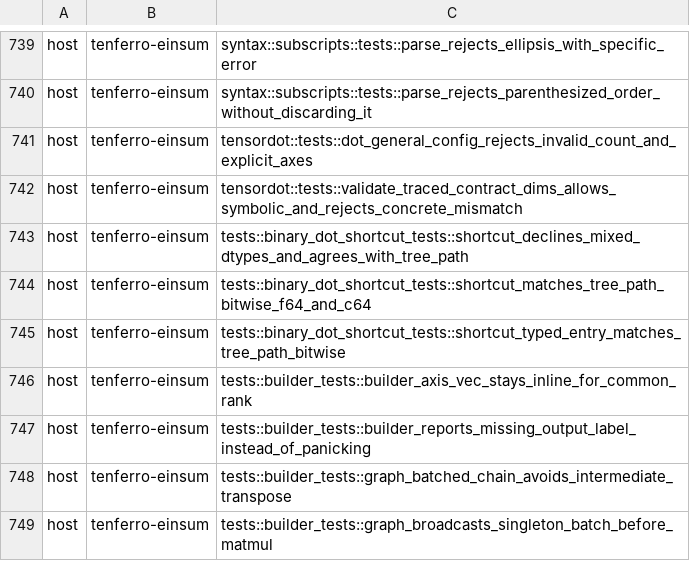
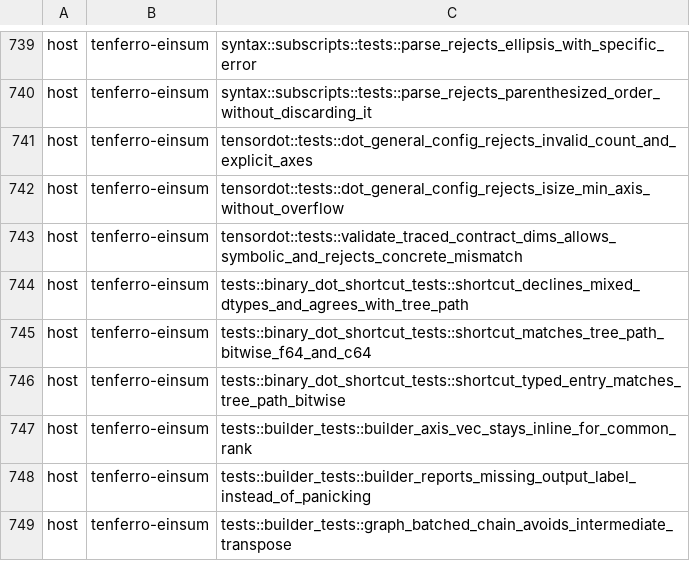
Before and after one commit to tensor4all/tenferro-rs, a TSV file: scripts/ci/cuda_test_partition.tsv, drawn as a sheet; only a part is shown, gaps mark what is left out; the shorter side is filled out with more unchanged rows; the diff names each change by its address in the sheet, - before the commit and + after, or states it on an @@ line.

Commit message:
fix(einsum): normalize tensordot axes with the shared helper (#2605)
`normalize_axis` computed `rank + axis` before the bound check, so
`axis == isize::MIN` overflowed and panicked in overflow-checked builds
instead of returning `AxisOutOfBounds`. Route the explicit-axis path
through `tenferro_tensor::normalize_axis` and add a regression case.

```diff
--- a/scripts/ci/cuda_test_partition.tsv
+++ b/scripts/ci/cuda_test_partition.tsv
+row 742: host | tenferro-einsum | tensordot::tests::dot_general_config_rejects_isize_min_axis_without_overflow
```
Also changed, not shown: 2 other files.
